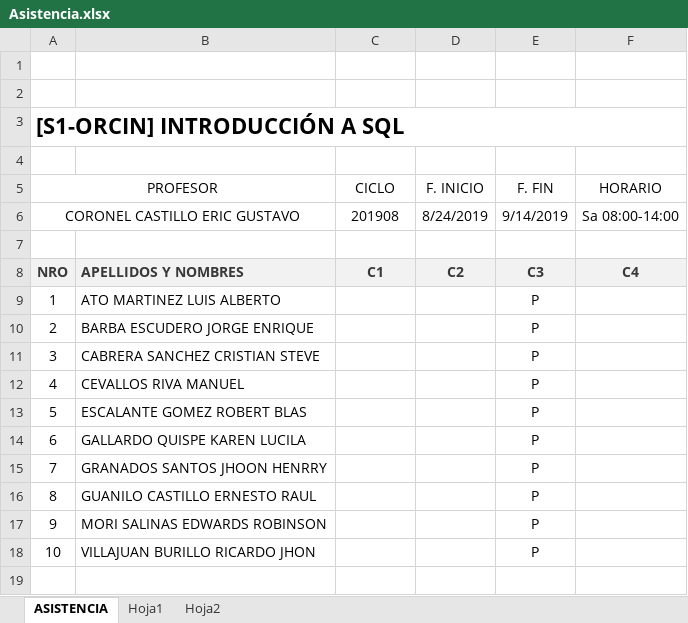
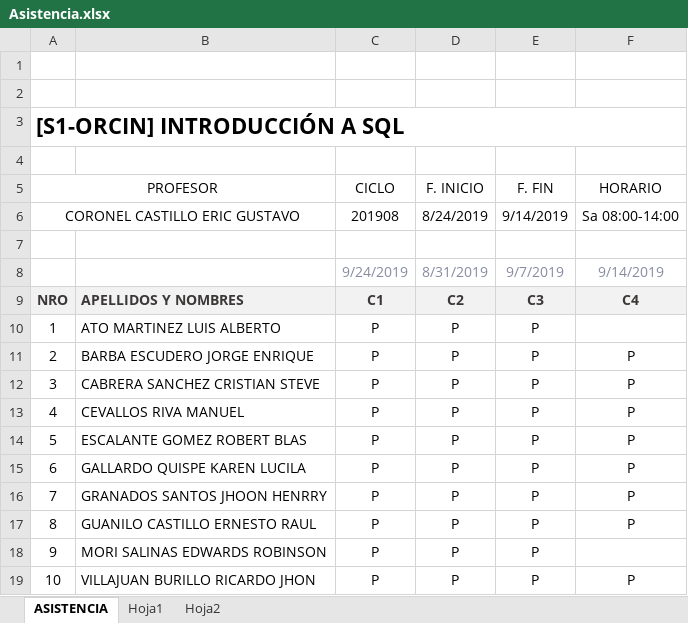
Before and after one commit to gcoronelc/ORACLE-SQL-2019-08, an Excel workbook: Asistencia.xlsx, sheet ASISTENCIA, drawn as a sheet; values as stored, in another font and other column widths than the file's, no borders; charts and pictures not drawn; addresses are those after the commit; the diff names each change by its address in the sheet, - before the commit and + after, or states it on an @@ line.

```diff
--- a/Asistencia.xlsx (sheet ASISTENCIA)
+++ b/Asistencia.xlsx (sheet ASISTENCIA)
+row 8:  |  | 9/24/2019 | 8/31/2019 | 9/7/2019 | 9/14/2019
-C10:C19 (CICLO): (empty)
+C10:C19 (CICLO): P
-D10:D19 (F. INICIO): (empty)
+D10:D19 (F. INICIO): P
-F11:F17 (HORARIO): (empty)
+F11:F17 (HORARIO): P
-F19 (HORARIO): (empty)
+F19 (HORARIO): P
```
Also changed, not shown: 5 other files.
